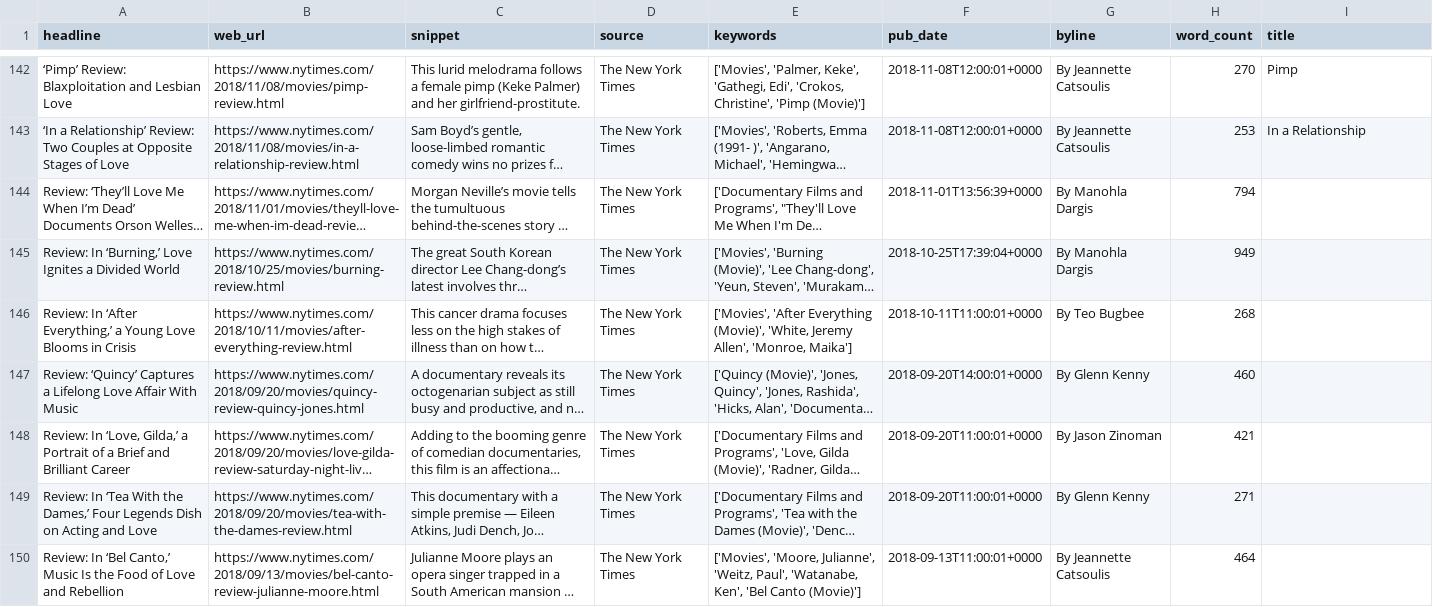
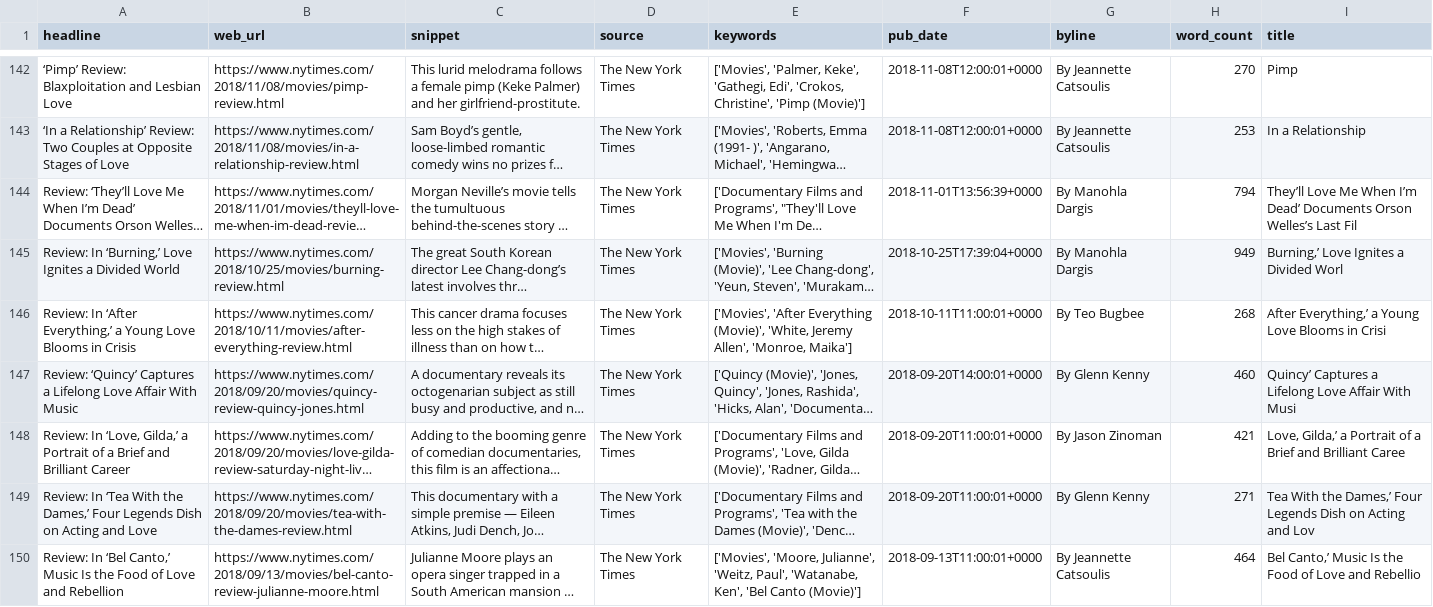
Before and after one commit to dixonhow8/data-sourcing-challenge, a CSV file: nyt_reviews_with_titles.csv, drawn as a sheet; only a part is shown, gaps mark what is left out; long unchanged cells end in …; the diff covers the shown part only; the diff names each change by its address in the sheet, - before the commit and + after, or states it on an @@ line.

```diff
--- a/nyt_reviews_with_titles.csv
+++ b/nyt_reviews_with_titles.csv
-I144 (title): (empty)
+I144 (title): They’ll Love Me When I’m Dead’ Documents Orson Welles’s Last Fil
-I145 (title): (empty)
+I145 (title): Burning,’ Love Ignites a Divided Worl
-I146 (title): (empty)
+I146 (title): After Everything,’ a Young Love Blooms in Crisi
-I147 (title): (empty)
+I147 (title): Quincy’ Captures a Lifelong Love Affair With Musi
-I148 (title): (empty)
+I148 (title): Love, Gilda,’ a Portrait of a Brief and Brilliant Caree
-I149 (title): (empty)
+I149 (title): Tea With the Dames,’ Four Legends Dish on Acting and Lov
-I150 (title): (empty)
+I150 (title): Bel Canto,’ Music Is the Food of Love and Rebellio
```
Also changed, not shown: 52 edited cells elsewhere in this file, merged_data.csv, 1 other file.
